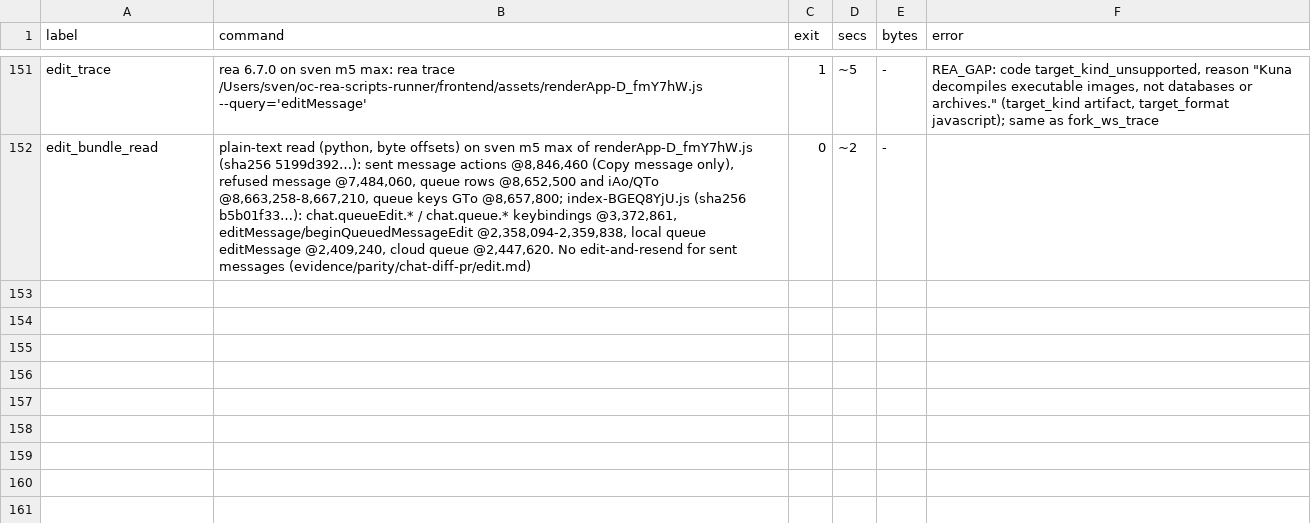
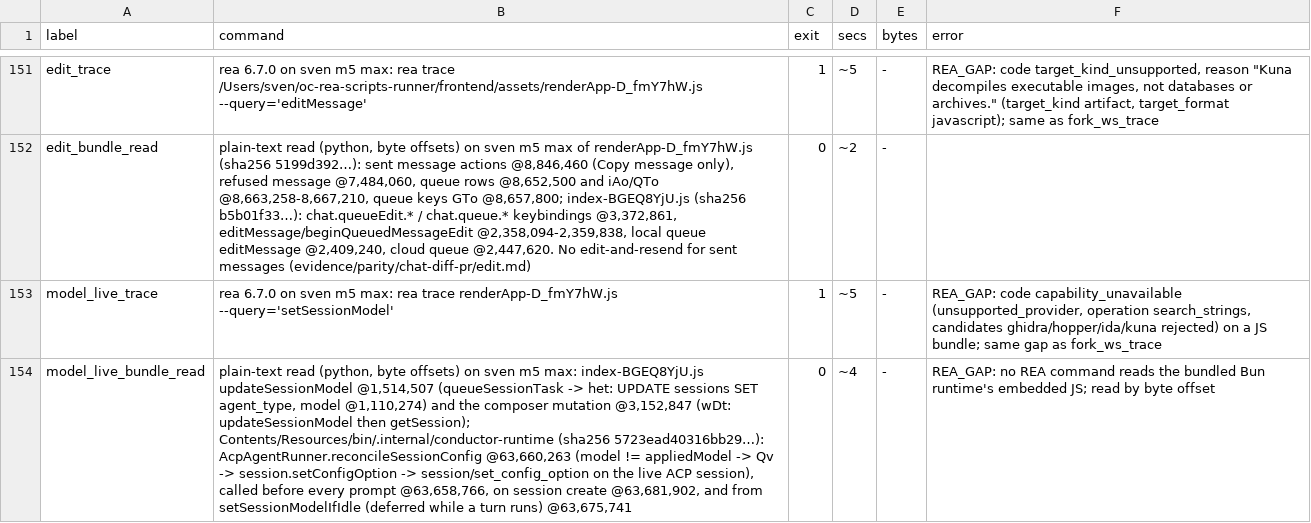
Before and after one commit to reason-machines/openconductor, a TSV file: evidence/rea/rea-invocations.tsv, drawn as a sheet; only a part is shown, gaps mark what is left out; the diff names each change by its address in the sheet, - before the commit and + after, or states it on an @@ line.

```diff
--- a/evidence/rea/rea-invocations.tsv
+++ b/evidence/rea/rea-invocations.tsv
+row 153: model_live_trace | rea 6.7.0 on sven m5 max: rea trace renderApp-D_fmY7hW.js --query='setSessionModel' | 1 | ~5 | - | REA_GAP: code capability_unavailable (unsupported_provider, operation search_strings, candidates ghidra/hopper/ida/kuna rejected) on a JS bundle; same gap as fork_ws_trace
+row 154: model_live_bundle_read | plain-text read (python, byte offsets) on sven m5 max: index-BGEQ8YjU.js updateSessionModel @1,514,507 (queueSessionTask -> het: UPDATE sessions SET agent_type, model @1,110,274) and the composer mutation @3,152,847 (wDt: updateSessionModel then getSession); Contents/Resources/bin/.internal/conductor-runtime (sha256 5723ead40316bb29…): AcpAgentRunner.reconcileSessionConfig @63,660,263 (model != appliedModel -> Qv -> session.setConfigOption -> session/set_config_option on the live ACP session), called before every prompt @63,658,766, on session create @63,681,902, and from setSessionModelIfIdle (deferred while a turn runs) @63,675,741 | 0 | ~4 | - | REA_GAP: no REA command reads the bundled Bun runtime's embedded JS; read by byte offset
```
Also changed, not shown: 14 other files.
